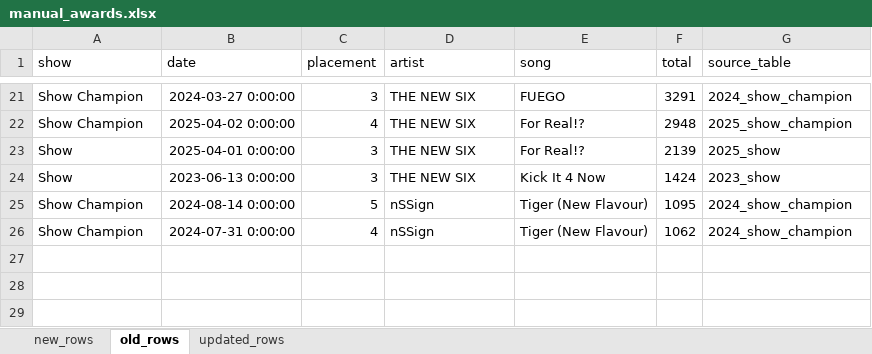
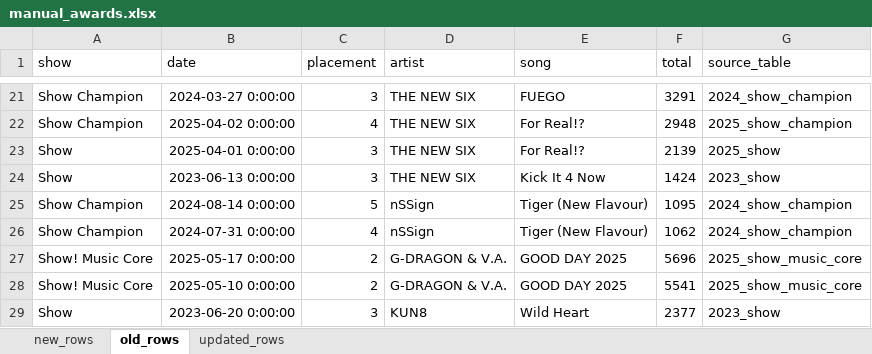
Before and after one commit to ccaban6/love-dive-into-kpop-music-show-winners, an Excel workbook: data/manual_changes/manual_awards.xlsx, sheet old_rows, drawn as a sheet; only a part is shown, gaps mark what is left out; values as stored, in another font and other column widths than the file's, no borders; charts and pictures and table styles not drawn; the diff names each change by its address in the sheet, - before the commit and + after, or states it on an @@ line.

```diff
--- a/data/manual_changes/manual_awards.xlsx (sheet old_rows)
+++ b/data/manual_changes/manual_awards.xlsx (sheet old_rows)
+row 27: Show! Music Core | 2025-05-17 0:00:00 | 2 | G-DRAGON & V.A. | GOOD DAY 2025 | 5696 | 2025_show_music_core
+row 28: Show! Music Core | 2025-05-10 0:00:00 | 2 | G-DRAGON & V.A. | GOOD DAY 2025 | 5541 | 2025_show_music_core
+row 29: Show | 2023-06-20 0:00:00 | 3 | KUN8 | Wild Heart | 2377 | 2023_show
```
Also changed, not shown: sheet updated_rows, sheet new_rows, 4 other files.
